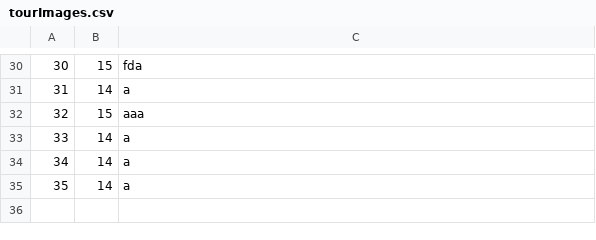
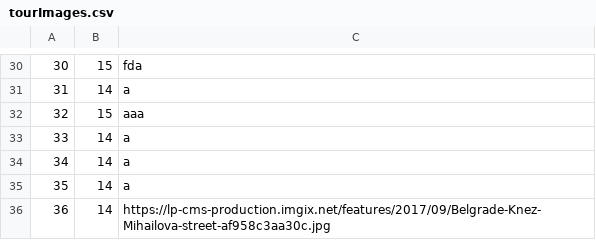
Before and after one commit to BrziGolub/booking, a CSV file: Booking/Booking/Resources/Data/tourImages.csv, drawn as a sheet; only a part is shown, gaps mark what is left out.

```diff
--- a/Booking/Booking/Resources/Data/tourImages.csv
+++ b/Booking/Booking/Resources/Data/tourImages.csv
@@ -35 +35,2 @@
 35|14|a
+36|14|https://lp-cms-production.imgix.net/features/2017/09/Belgrade-Knez-Mihailova-street-af958c3aa30c.jpg
```
Also changed, not shown: Booking/Booking/Resources/Data/tourKeyPoints.csv, Booking/Booking/Resources/Data/tours.csv, 16 other files.
